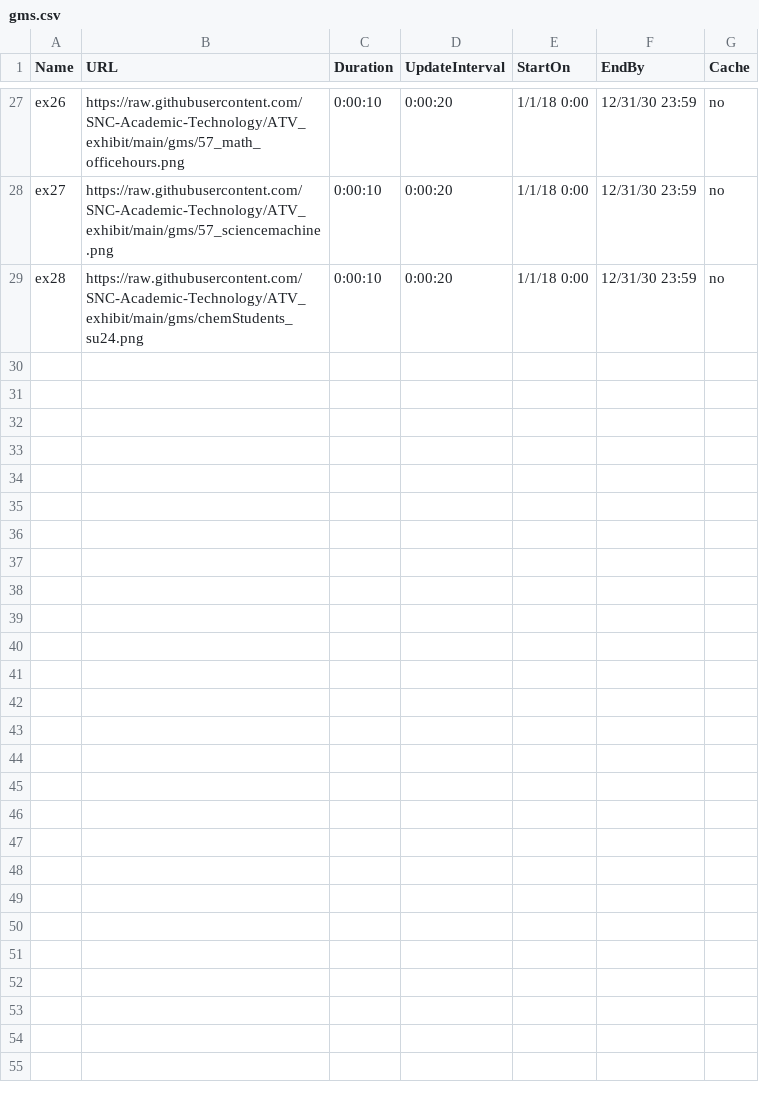
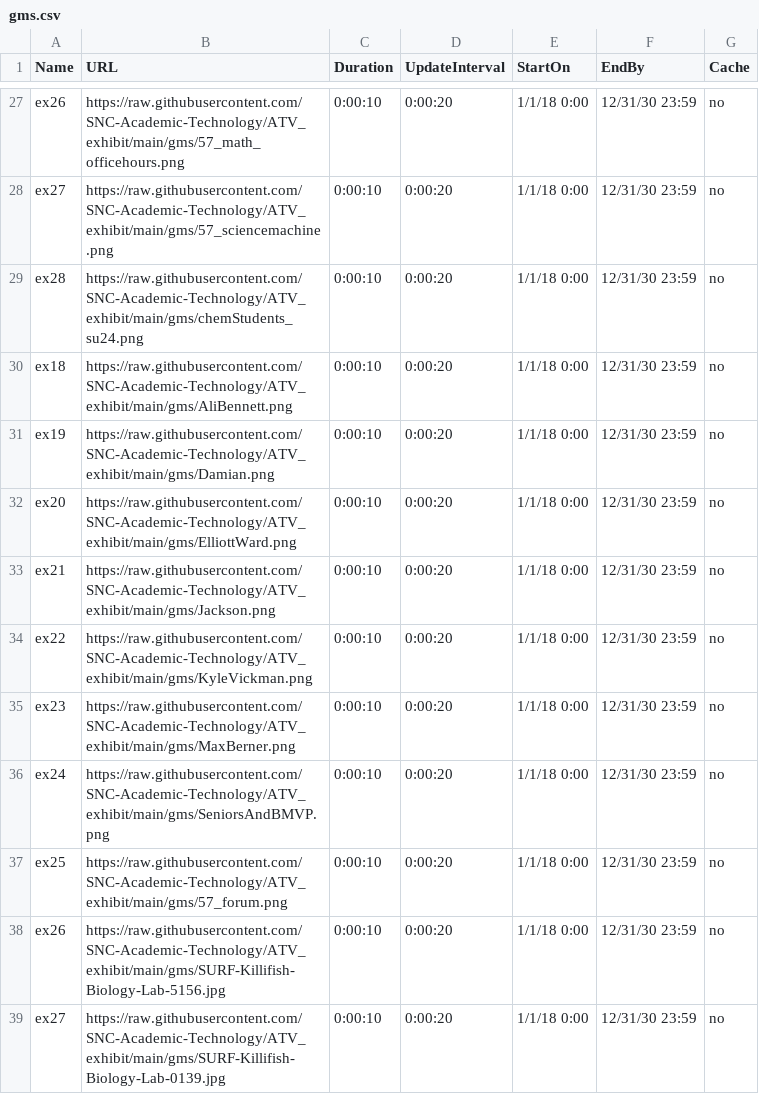
Before and after one commit to SNC-Academic-Technology/ATV_exhibit, a CSV file: gms.csv, drawn as a sheet; only a part is shown, gaps mark what is left out; the diff names each change by its address in the sheet, - before the commit and + after, or states it on an @@ line.

```diff
--- a/gms.csv
+++ b/gms.csv
+row 30: ex18 | https://raw.githubusercontent.com/SNC-Academic-Technology/ATV_exhibit/main/gms/AliBennett.png | 0:00:10 | 0:00:20 | 1/1/18 0:00 | 12/31/30 23:59 | no
+row 31: ex19 | https://raw.githubusercontent.com/SNC-Academic-Technology/ATV_exhibit/main/gms/Damian.png | 0:00:10 | 0:00:20 | 1/1/18 0:00 | 12/31/30 23:59 | no
+row 32: ex20 | https://raw.githubusercontent.com/SNC-Academic-Technology/ATV_exhibit/main/gms/ElliottWard.png | 0:00:10 | 0:00:20 | 1/1/18 0:00 | 12/31/30 23:59 | no
+row 33: ex21 | https://raw.githubusercontent.com/SNC-Academic-Technology/ATV_exhibit/main/gms/Jackson.png | 0:00:10 | 0:00:20 | 1/1/18 0:00 | 12/31/30 23:59 | no
+row 34: ex22 | https://raw.githubusercontent.com/SNC-Academic-Technology/ATV_exhibit/main/gms/KyleVickman.png | 0:00:10 | 0:00:20 | 1/1/18 0:00 | 12/31/30 23:59 | no
+row 35: ex23 | https://raw.githubusercontent.com/SNC-Academic-Technology/ATV_exhibit/main/gms/MaxBerner.png | 0:00:10 | 0:00:20 | 1/1/18 0:00 | 12/31/30 23:59 | no
+row 36: ex24 | https://raw.githubusercontent.com/SNC-Academic-Technology/ATV_exhibit/main/gms/SeniorsAndBMVP.png | 0:00:10 | 0:00:20 | 1/1/18 0:00 | 12/31/30 23:59 | no
+row 37: ex25 | https://raw.githubusercontent.com/SNC-Academic-Technology/ATV_exhibit/main/gms/57_forum.png | 0:00:10 | 0:00:20 | 1/1/18 0:00 | 12/31/30 23:59 | no
+row 38: ex26 | https://raw.githubusercontent.com/SNC-Academic-Technology/ATV_exhibit/main/gms/SURF-Killifish-Biology-Lab-5156.jpg | 0:00:10 | 0:00:20 | 1/1/18 0:00 | 12/31/30 23:59 | no
+row 39: ex27 | https://raw.githubusercontent.com/SNC-Academic-Technology/ATV_exhibit/main/gms/SURF-Killifish-Biology-Lab-0139.jpg | 0:00:10 | 0:00:20 | 1/1/18 0:00 | 12/31/30 23:59 | no
```
Also changed, not shown: 10 other files.
